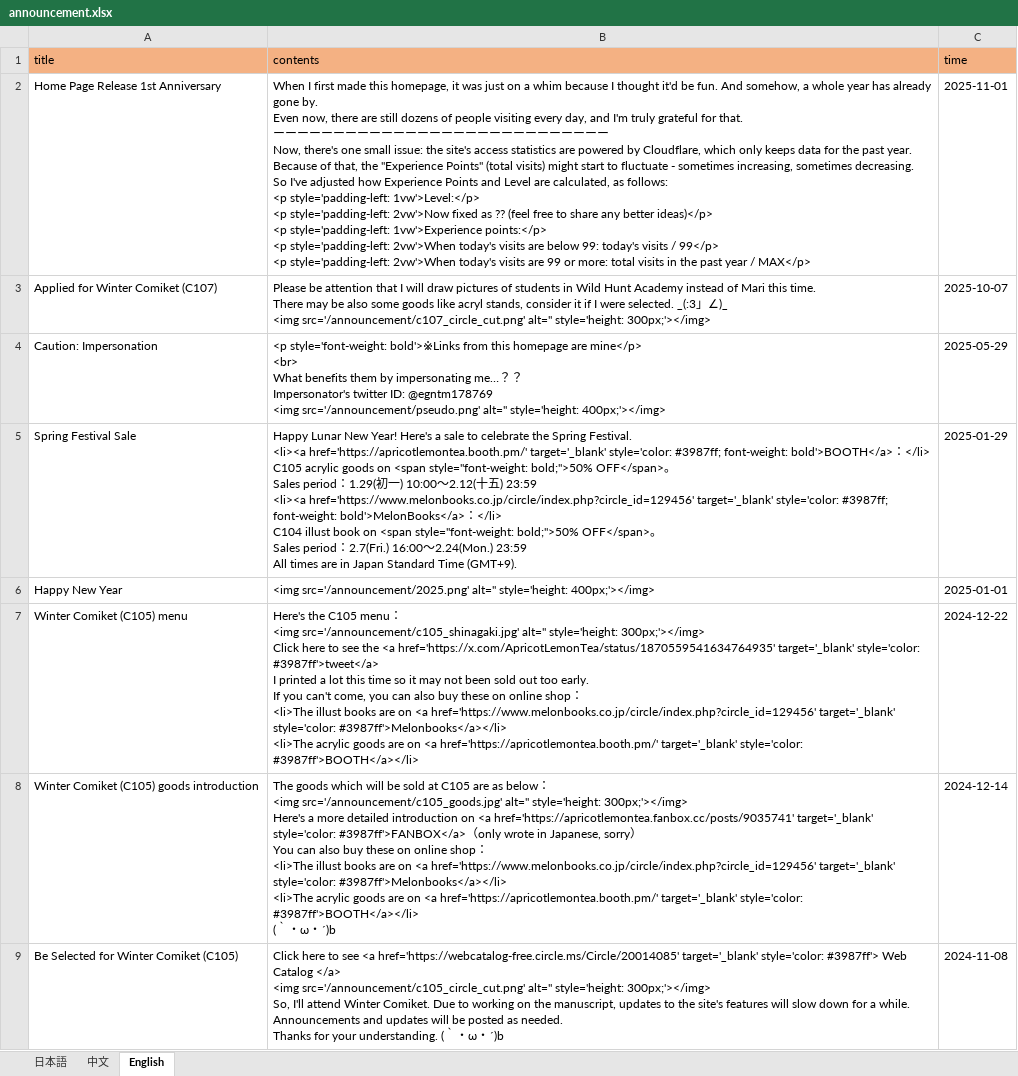
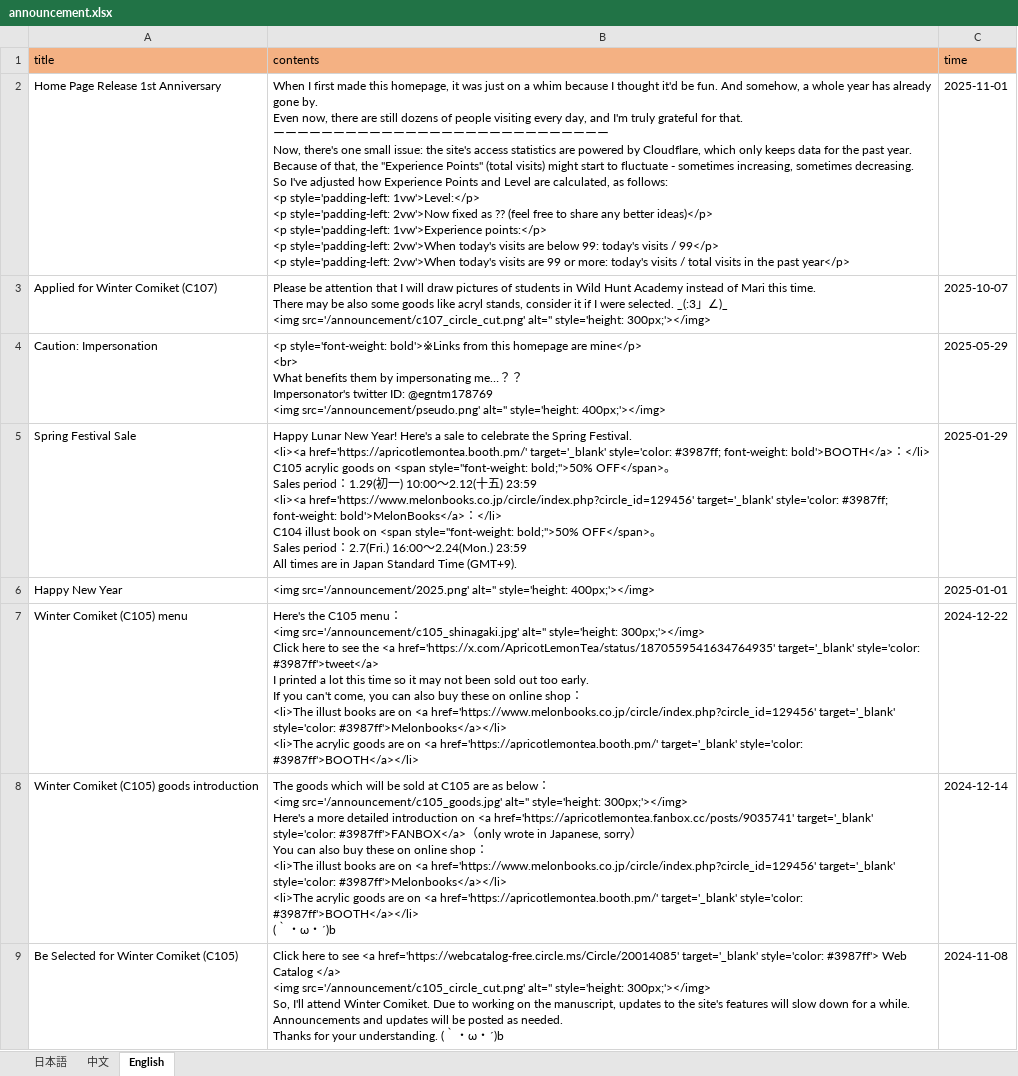
Before and after one commit to ApricotLemonTea/BA-style-homepage, an Excel workbook: public/data/announcement.xlsx, sheet English, drawn as a sheet; values as stored, in another font and other column widths than the file's, no borders; the diff names each change by its address in the sheet, - before the commit and + after, or states it on an @@ line.

```diff
--- a/public/data/announcement.xlsx (sheet English)
+++ b/public/data/announcement.xlsx (sheet English)
-B2 (contents): …or more: total visits in the past year / MAX</p>
+B2 (contents): …or more: today's visits / total visits in the past year</p>
```
Also changed, not shown: sheet 日本語, sheet 中文, 1 other file.
